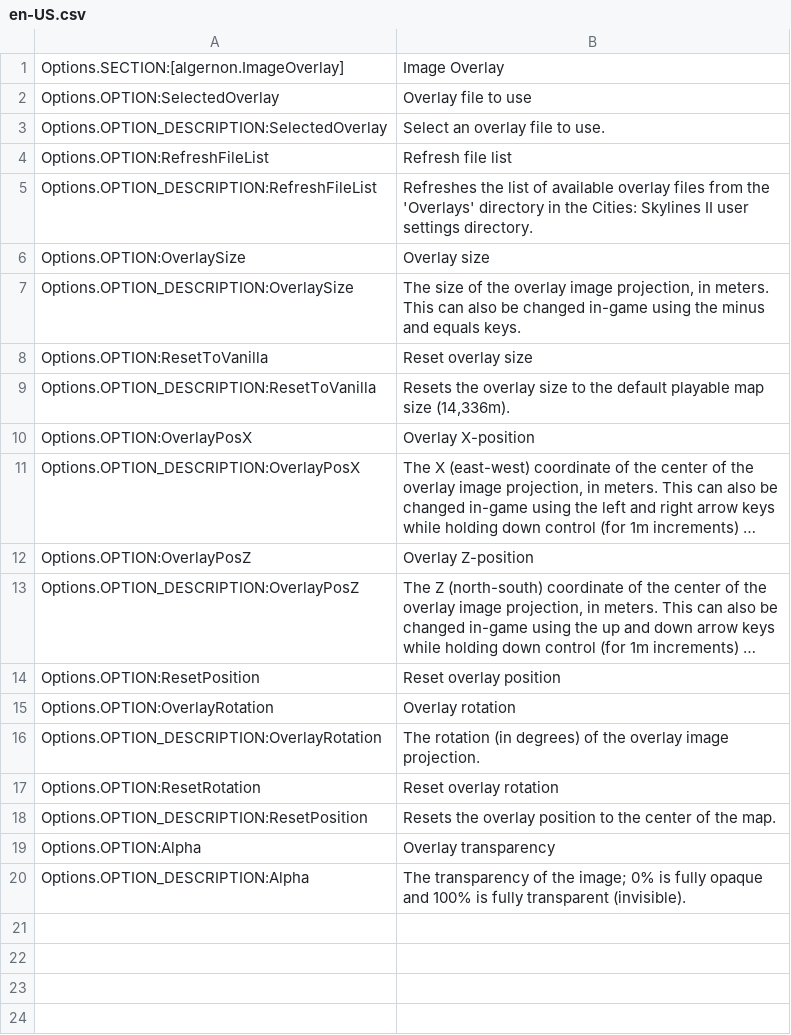
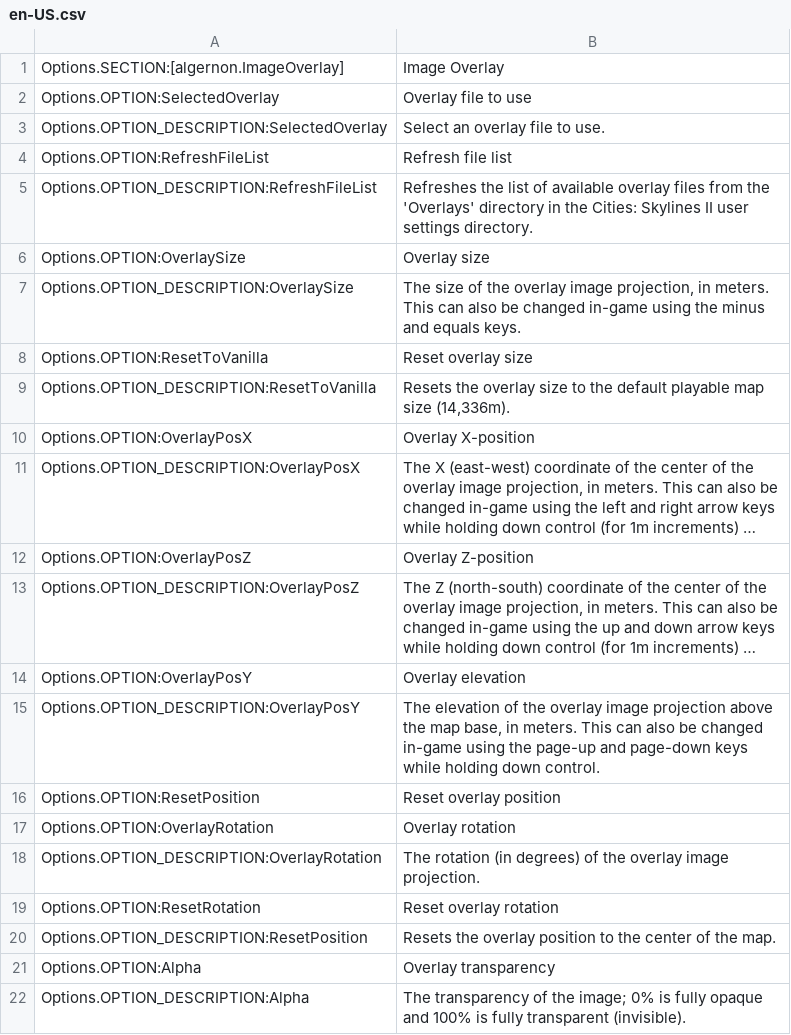
Before and after one commit to algernon-A/ImageOverlay, a CSV file: l10n/en-US.csv, drawn as a sheet; long unchanged cells end in …; the diff names each change by its address in the sheet, - before the commit and + after, or states it on an @@ line.

Commit message:
Add elevation slider to options panel.

```diff
--- a/l10n/en-US.csv
+++ b/l10n/en-US.csv
+row 14: Options.OPTION:OverlayPosY | Overlay elevation
+row 15: Options.OPTION_DESCRIPTION:OverlayPosY | The elevation of the overlay image projection above the map base, in meters. This can also be changed in-game using the page-up and page-down keys while holding down control.
```
Also changed, not shown: 8 other files.
